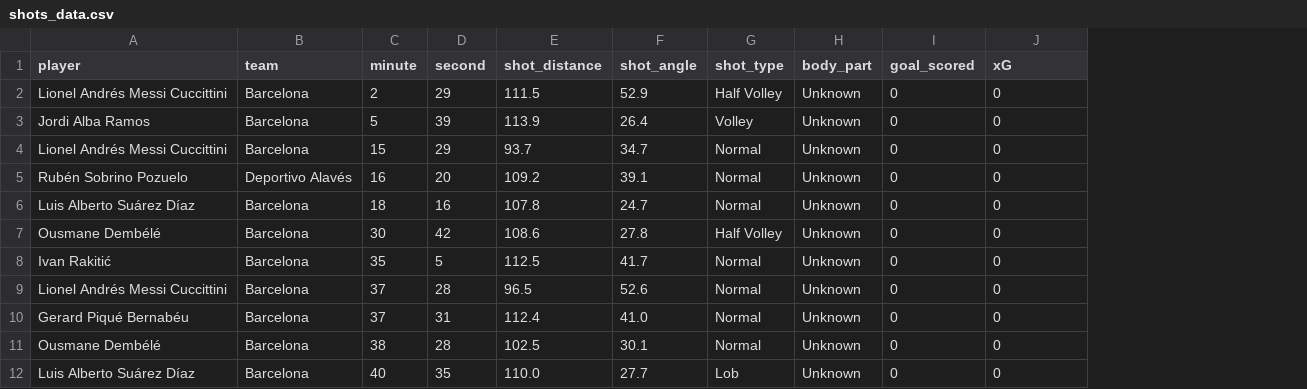
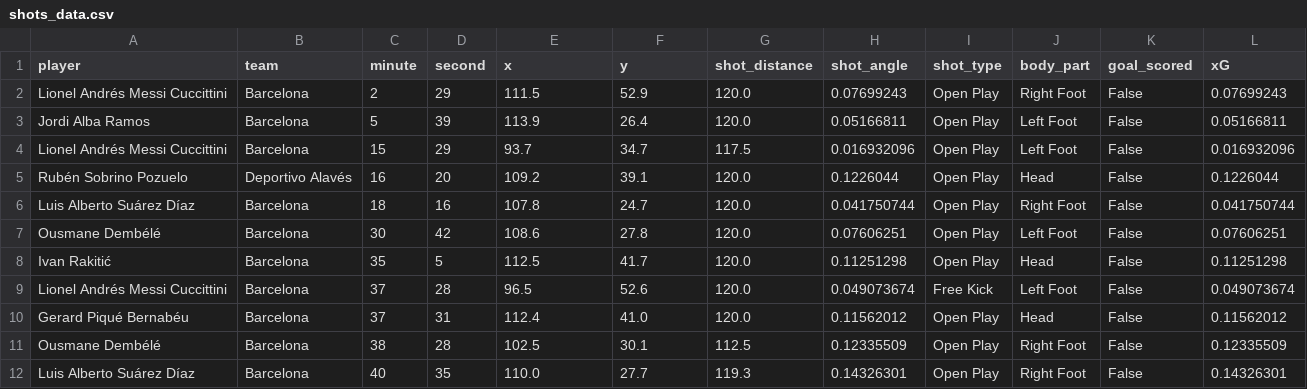
Before and after one commit to itzmore-mph/football-analytics-dashboard, a CSV file: data/shots_data.csv, drawn as a sheet; only a part is shown; addresses are those after the commit; the diff covers the shown part only; the diff names each change by its address in the sheet, - before the commit and + after, or states it on an @@ line.

```diff
--- a/data/shots_data.csv
+++ b/data/shots_data.csv
+column G (shot_distance), rows 2-12: 120.0 | 120.0 | 117.5 | 120.0 | 120.0 | 120.0 | 120.0 | 120.0 | 120.0 | 112.5 | 119.3
+column H (shot_angle), rows 2-12: 0.07699243 | 0.05166811 | 0.016932096 | 0.1226044 | 0.041750744 | 0.07606251 | 0.11251298 | 0.049073674 | 0.11562012 | 0.12335509 | 0.14326301
-E1: shot_distance
+E1: x
-F1: shot_angle
+F1: y
-I2 (shot_type): Half Volley
+I2 (shot_type): Open Play
-J2 (body_part): Unknown
+J2 (body_part): Right Foot
-K2:K12 (goal_scored): 0
+K2:K12 (goal_scored): False
-L2 (xG): 0
+L2 (xG): 0.07699243
-I3 (shot_type): Volley
+I3 (shot_type): Open Play
-J3:J4 (body_part): Unknown
+J3:J4 (body_part): Left Foot
-L3 (xG): 0
+L3 (xG): 0.05166811
-I4:I6 (shot_type): Normal
+I4:I6 (shot_type): Open Play
-L4 (xG): 0
+L4 (xG): 0.016932096
-J5 (body_part): Unknown
+J5 (body_part): Head
-L5 (xG): 0
+L5 (xG): 0.1226044
-J6 (body_part): Unknown
+J6 (body_part): Right Foot
-L6 (xG): 0
+L6 (xG): 0.041750744
-I7 (shot_type): Half Volley
+I7 (shot_type): Open Play
-J7 (body_part): Unknown
+J7 (body_part): Left Foot
-L7 (xG): 0
+L7 (xG): 0.07606251
-I8 (shot_type): Normal
+I8 (shot_type): Open Play
-J8 (body_part): Unknown
+J8 (body_part): Head
-L8 (xG): 0
+L8 (xG): 0.11251298
-I9 (shot_type): Normal
+I9 (shot_type): Free Kick
-J9 (body_part): Unknown
+J9 (body_part): Left Foot
-L9 (xG): 0
+L9 (xG): 0.049073674
-I10:I11 (shot_type): Normal
+I10:I11 (shot_type): Open Play
-J10 (body_part): Unknown
+J10 (body_part): Head
-L10 (xG): 0
+L10 (xG): 0.11562012
-J11:J12 (body_part): Unknown
+J11:J12 (body_part): Right Foot
-L11 (xG): 0
+L11 (xG): 0.12335509
-I12 (shot_type): Lob
+I12 (shot_type): Open Play
-L12 (xG): 0
+L12 (xG): 0.14326301
```
Also changed, not shown: 68 edited cells elsewhere in this file, data/processed_shots.csv, 3 other files.
